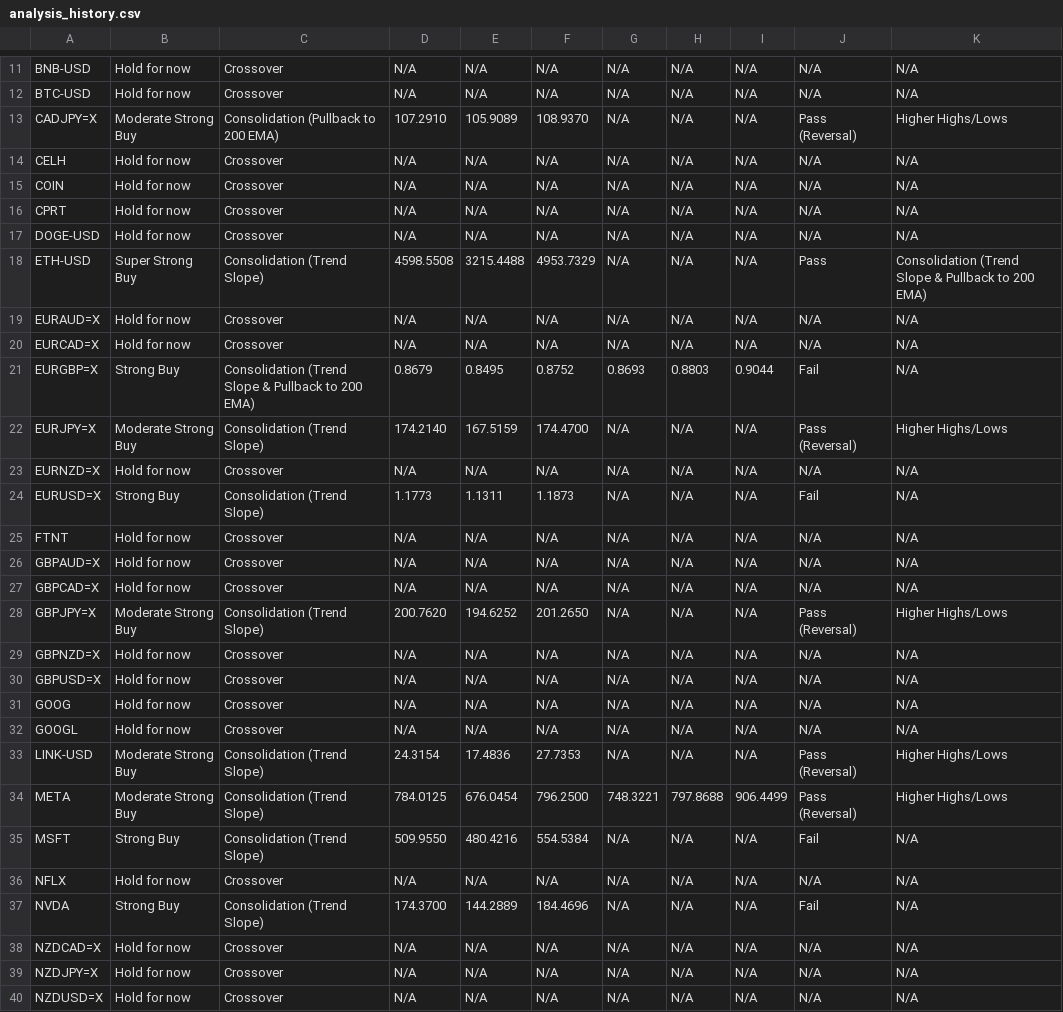
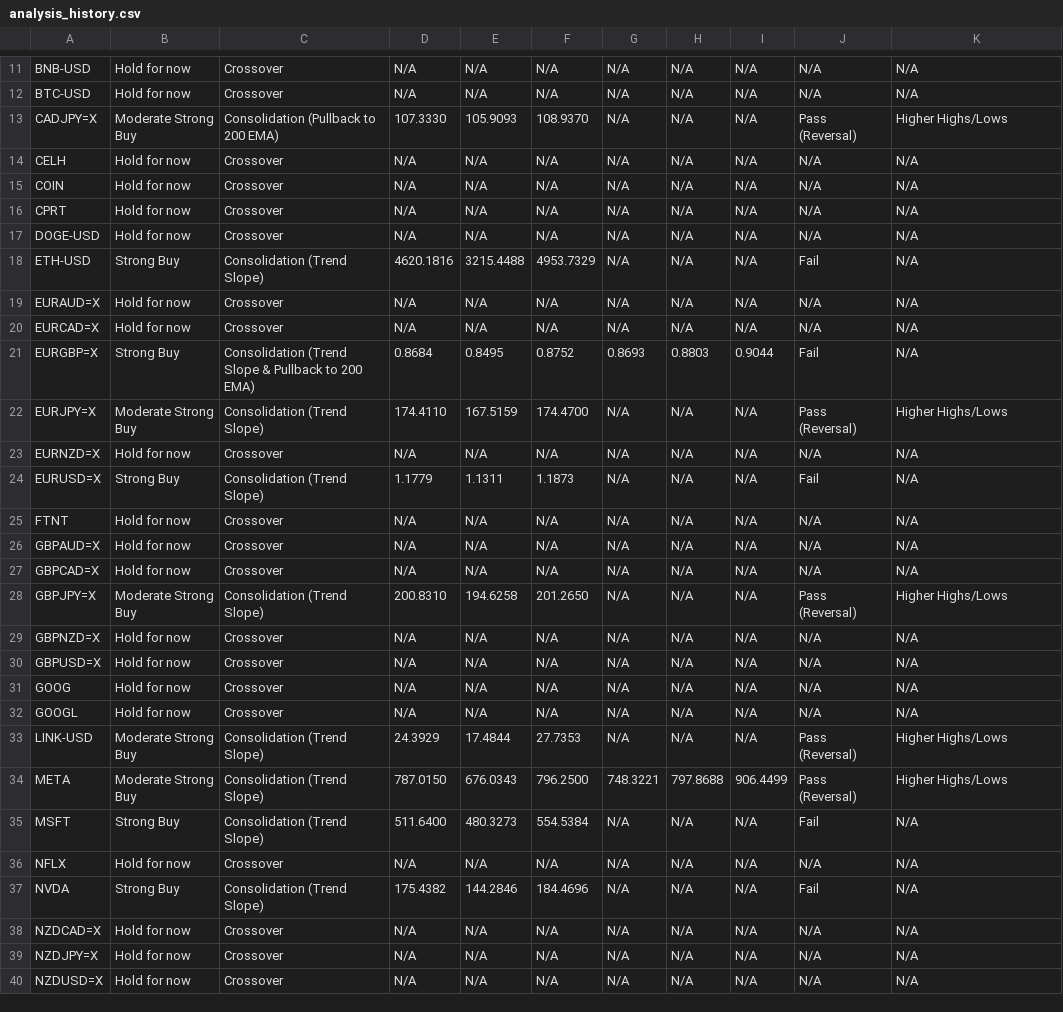
Before and after one commit to leongewv/automated-ticker-analyzer, a CSV file: analysis_history.csv, drawn as a sheet; only a part is shown, gaps mark what is left out; the diff covers the shown part only.

```diff
--- a/analysis_history.csv
+++ b/analysis_history.csv
@@ -12,3 +12,3 @@ BNB-USD,Hold for now,Crossover,N/A,N/A,N/A,N/A,N/A,N/A,N/A,N/A
 BTC-USD,Hold for now,Crossover,N/A,N/A,N/A,N/A,N/A,N/A,N/A,N/A
-CADJPY=X,Moderate Strong Buy,Consolidation (Pullback to 200 EMA),107.2910,105.9089,108.9370,N/A,N/A,N/A,Pass (Reversal),Higher Highs/Lows
+CADJPY=X,Moderate Strong Buy,Consolidation (Pullback to 200 EMA),107.3330,105.9093,108.9370,N/A,N/A,N/A,Pass (Reversal),Higher Highs/Lows
 CELH,Hold for now,Crossover,N/A,N/A,N/A,N/A,N/A,N/A,N/A,N/A
@@ -17,9 +17,9 @@ CPRT,Hold for now,Crossover,N/A,N/A,N/A,N/A,N/A,N/A,N/A,N/A
 DOGE-USD,Hold for now,Crossover,N/A,N/A,N/A,N/A,N/A,N/A,N/A,N/A
-ETH-USD,Super Strong Buy,Consolidation (Trend Slope),4598.5508,3215.4488,4953.7329,N/A,N/A,N/A,Pass,Consolidation (Trend Slope & Pullback to 200 EMA)
+ETH-USD,Strong Buy,Consolidation (Trend Slope),4620.1816,3215.4488,4953.7329,N/A,N/A,N/A,Fail,N/A
 EURAUD=X,Hold for now,Crossover,N/A,N/A,N/A,N/A,N/A,N/A,N/A,N/A
 EURCAD=X,Hold for now,Crossover,N/A,N/A,N/A,N/A,N/A,N/A,N/A,N/A
-EURGBP=X,Strong Buy,Consolidation (Trend Slope & Pullback to 200 EMA),0.8679,0.8495,0.8752,0.8693,0.8803,0.9044,Fail,N/A
-EURJPY=X,Moderate Strong Buy,Consolidation (Trend Slope),174.2140,167.5159,174.4700,N/A,N/A,N/A,Pass (Reversal),Higher Highs/Lows
+EURGBP=X,Strong Buy,Consolidation (Trend Slope & Pullback to 200 EMA),0.8684,0.8495,0.8752,0.8693,0.8803,0.9044,Fail,N/A
+EURJPY=X,Moderate Strong Buy,Consolidation (Trend Slope),174.4110,167.5159,174.4700,N/A,N/A,N/A,Pass (Reversal),Higher Highs/Lows
 EURNZD=X,Hold for now,Crossover,N/A,N/A,N/A,N/A,N/A,N/A,N/A,N/A
-EURUSD=X,Strong Buy,Consolidation (Trend Slope),1.1773,1.1311,1.1873,N/A,N/A,N/A,Fail,N/A
+EURUSD=X,Strong Buy,Consolidation (Trend Slope),1.1779,1.1311,1.1873,N/A,N/A,N/A,Fail,N/A
 FTNT,Hold for now,Crossover,N/A,N/A,N/A,N/A,N/A,N/A,N/A,N/A
@@ -27,3 +27,3 @@ GBPAUD=X,Hold for now,Crossover,N/A,N/A,N/A,N/A,N/A,N/A,N/A,N/A
 GBPCAD=X,Hold for now,Crossover,N/A,N/A,N/A,N/A,N/A,N/A,N/A,N/A
-GBPJPY=X,Moderate Strong Buy,Consolidation (Trend Slope),200.7620,194.6252,201.2650,N/A,N/A,N/A,Pass (Reversal),Higher Highs/Lows
+GBPJPY=X,Moderate Strong Buy,Consolidation (Trend Slope),200.8310,194.6258,201.2650,N/A,N/A,N/A,Pass (Reversal),Higher Highs/Lows
 GBPNZD=X,Hold for now,Crossover,N/A,N/A,N/A,N/A,N/A,N/A,N/A,N/A
@@ -32,7 +32,7 @@ GOOG,Hold for now,Crossover,N/A,N/A,N/A,N/A,N/A,N/A,N/A,N/A
 GOOGL,Hold for now,Crossover,N/A,N/A,N/A,N/A,N/A,N/A,N/A,N/A
-LINK-USD,Moderate Strong Buy,Consolidation (Trend Slope),24.3154,17.4836,27.7353,N/A,N/A,N/A,Pass (Reversal),Higher Highs/Lows
-META,Moderate Strong Buy,Consolidation (Trend Slope),784.0125,676.0454,796.2500,748.3221,797.8688,906.4499,Pass (Reversal),Higher Highs/Lows
-MSFT,Strong Buy,Consolidation (Trend Slope),509.9550,480.4216,554.5384,N/A,N/A,N/A,Fail,N/A
+LINK-USD,Moderate Strong Buy,Consolidation (Trend Slope),24.3929,17.4844,27.7353,N/A,N/A,N/A,Pass (Reversal),Higher Highs/Lows
+META,Moderate Strong Buy,Consolidation (Trend Slope),787.0150,676.0343,796.2500,748.3221,797.8688,906.4499,Pass (Reversal),Higher Highs/Lows
+MSFT,Strong Buy,Consolidation (Trend Slope),511.6400,480.3273,554.5384,N/A,N/A,N/A,Fail,N/A
 NFLX,Hold for now,Crossover,N/A,N/A,N/A,N/A,N/A,N/A,N/A,N/A
-NVDA,Strong Buy,Consolidation (Trend Slope),174.3700,144.2889,184.4696,N/A,N/A,N/A,Fail,N/A
+NVDA,Strong Buy,Consolidation (Trend Slope),175.4382,144.2846,184.4696,N/A,N/A,N/A,Fail,N/A
 NZDCAD=X,Hold for now,Crossover,N/A,N/A,N/A,N/A,N/A,N/A,N/A,N/A
```
Also changed, not shown: 15 edited cells elsewhere in this file.
